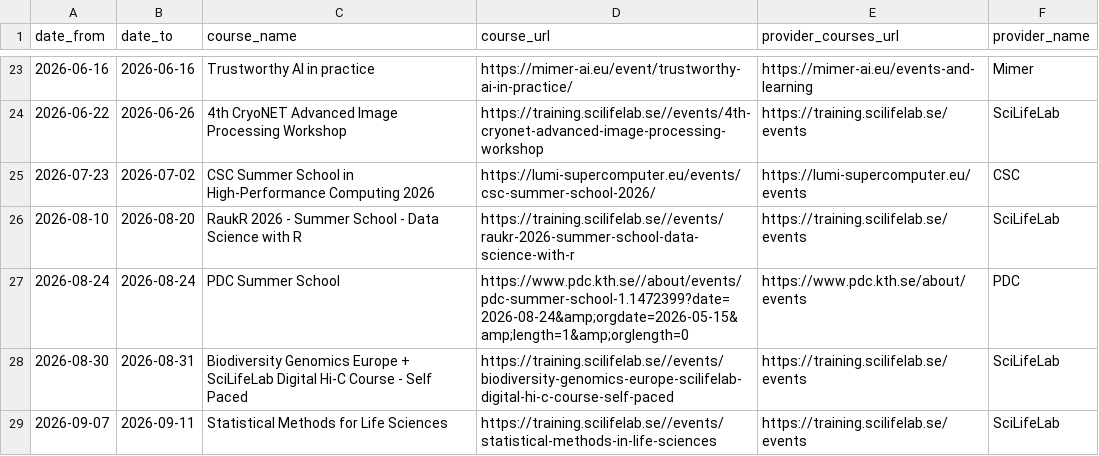
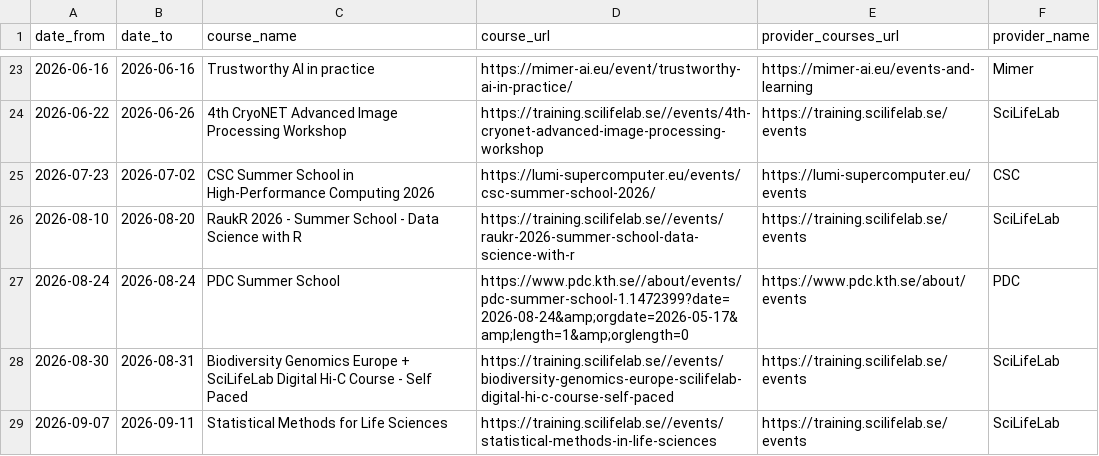
Before and after one commit to NBISweden/SCoRe_user_doc, a CSV file: docs/courses.csv, drawn as a sheet; only a part is shown, gaps mark what is left out.

```diff
--- a/docs/courses.csv
+++ b/docs/courses.csv
@@ -26,3 +26,3 @@ date_from,date_to,course_name,course_url,provider_courses_url,provider_name
 2026-08-10,2026-08-20,RaukR 2026 - Summer School - Data Science with R,https://training.scilifelab.se//events/raukr-2026-summer-school-data-science-with-r,https://training.scilifelab.se/events,SciLifeLab
-2026-08-24,2026-08-24,PDC Summer School,https://www.pdc.kth.se//about/events/pdc-summer-school-1.1472399?date=2026-08-24&amp;orgdate=2026-05-15&amp;length=1&amp;orglength=0,https://www.pdc.kth.se/about/events,PDC
+2026-08-24,2026-08-24,PDC Summer School,https://www.pdc.kth.se//about/events/pdc-summer-school-1.1472399?date=2026-08-24&amp;orgdate=2026-05-17&amp;length=1&amp;orglength=0,https://www.pdc.kth.se/about/events,PDC
 2026-08-30,2026-08-31,Biodiversity Genomics Europe + SciLifeLab Digital Hi-C Course - Self Paced,https://training.scilifelab.se//events/biodiversity-genomics-europe-scilifelab-digital-hi-c-course-self-paced,https://training.scilifelab.se/events,SciLifeLab
```
Also changed, not shown: 2 other files.
